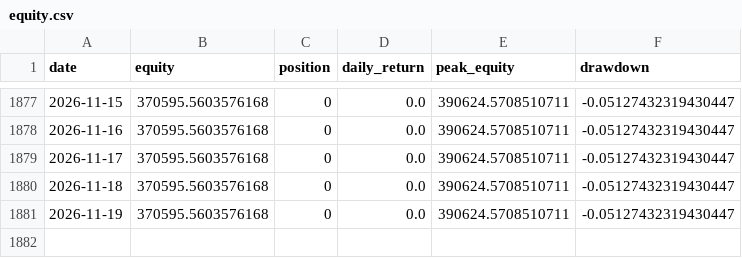
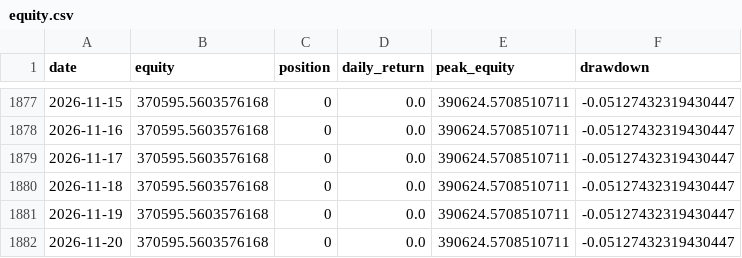
Before and after one commit to dddabtc/usdt-slope-strategies, a CSV file: experiments/long-only/equity.csv, drawn as a sheet; only a part is shown, gaps mark what is left out; the diff names each change by its address in the sheet, - before the commit and + after, or states it on an @@ line.

```diff
--- a/experiments/long-only/equity.csv
+++ b/experiments/long-only/equity.csv
+row 1882: 2026-11-20 | 370595.5603576168 | 0 | 0.0 | 390624.5708510711 | -0.05127432319430447
```
Also changed, not shown: data/btc_price_full.csv, data/dai_market_cap_full.csv, 16 other files.
